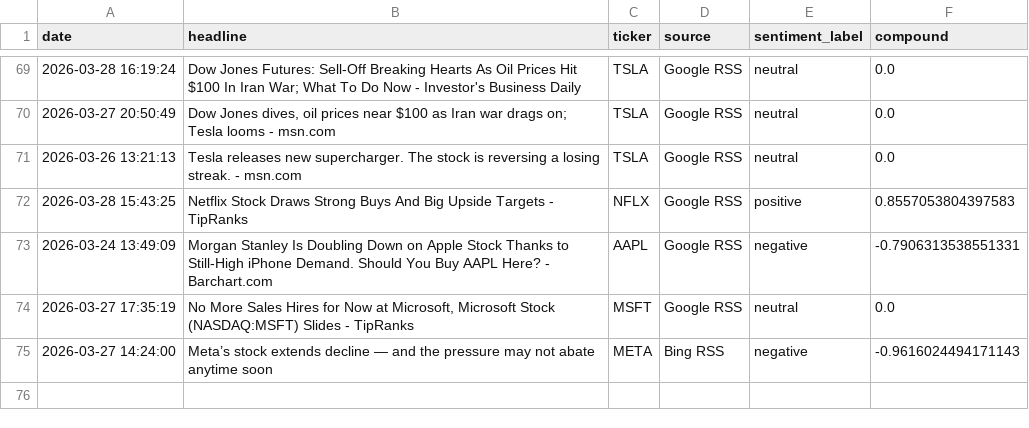
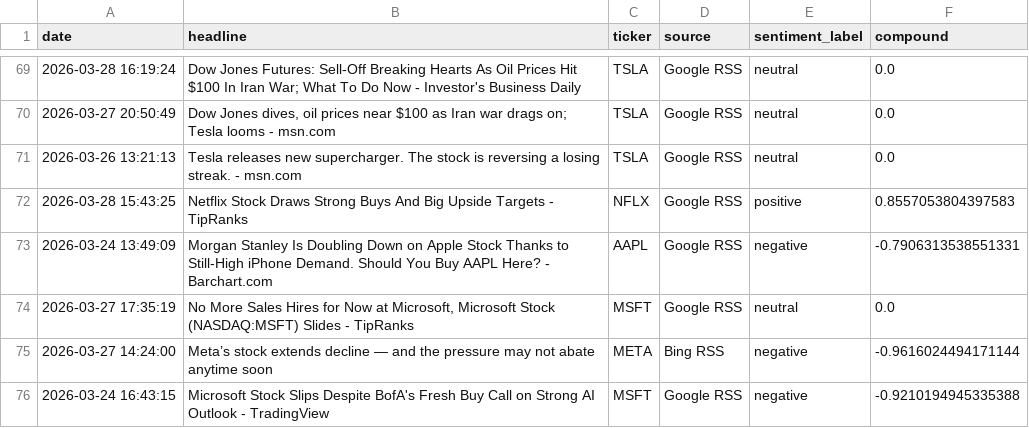
Before and after one commit to Kasuba-phani/stock-sentiment-tracker, a CSV file: data/raw_news/news_20260328.csv, drawn as a sheet; only a part is shown, gaps mark what is left out.

```diff
--- a/data/raw_news/news_20260328.csv
+++ b/data/raw_news/news_20260328.csv
@@ -74,2 +74,3 @@ date,headline,ticker,source,sentiment_label,compound
 2026-03-27 17:35:19,"No More Sales Hires for Now at Microsoft, Microsoft Stock (NASDAQ:MSFT) Slides - TipRanks",MSFT,Google RSS,neutral,0.0
-2026-03-27 14:24:00,Meta’s stock extends decline — and the pressure may not abate anytime soon,META,Bing RSS,negative,-0.9616024494171143
+2026-03-27 14:24:00,Meta’s stock extends decline — and the pressure may not abate anytime soon,META,Bing RSS,negative,-0.9616024494171144
+2026-03-24 16:43:15,Microsoft Stock Slips Despite BofA's Fresh Buy Call on Strong AI Outlook - TradingView,MSFT,Google RSS,negative,-0.9210194945335388
```
Also changed, not shown: data/stock_data_summary.csv.
